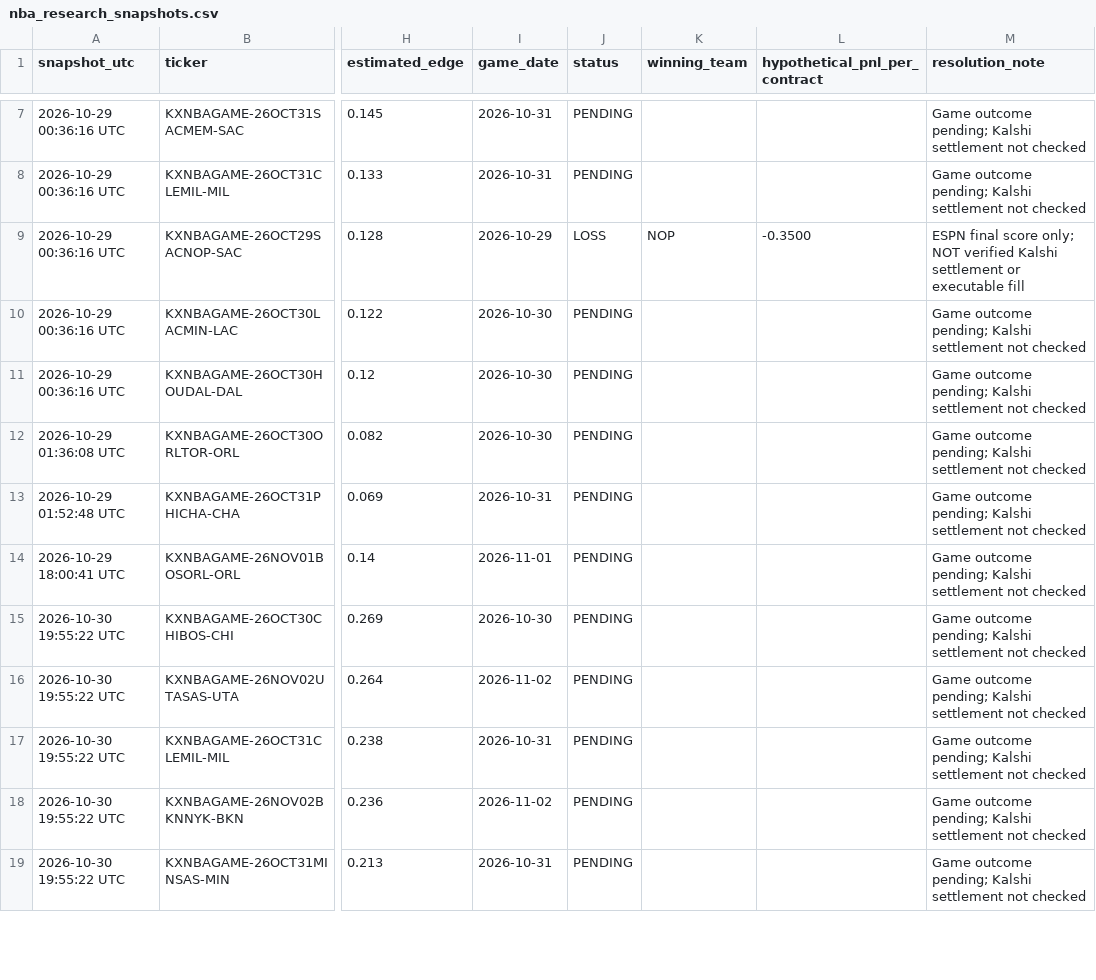
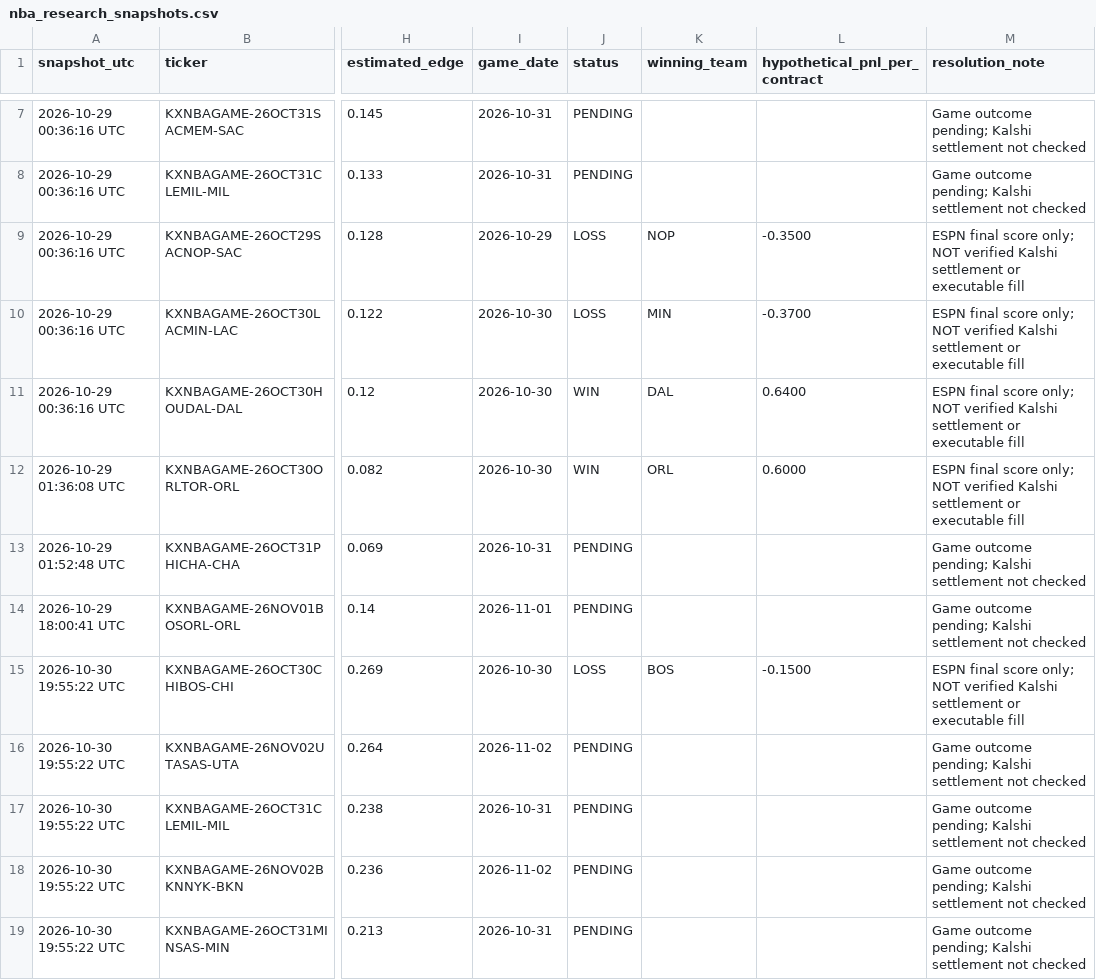
Before and after one commit to theemikebrown/kalshi-sports-edge, a CSV file: data/nba_research_snapshots.csv, drawn as a sheet; only a part is shown, gaps mark what is left out; the diff covers the shown part only; the diff names each change by its address in the sheet, - before the commit and + after, or states it on an @@ line.

```diff
--- a/data/nba_research_snapshots.csv
+++ b/data/nba_research_snapshots.csv
-J10 (status): PENDING
+J10 (status): LOSS
-K10 (winning_team): (empty)
+K10 (winning_team): MIN
-L10 (hypothetical_pnl_per_contract): (empty)
+L10 (hypothetical_pnl_per_contract): -0.3700
-M10:M12 (resolution_note): Game outcome pending; Kalshi settlement not checked
+M10:M12 (resolution_note): ESPN final score only; NOT verified Kalshi settlement or executable fill
-J11:J12 (status): PENDING
+J11:J12 (status): WIN
-K11 (winning_team): (empty)
+K11 (winning_team): DAL
-L11 (hypothetical_pnl_per_contract): (empty)
+L11 (hypothetical_pnl_per_contract): 0.6400
-K12 (winning_team): (empty)
+K12 (winning_team): ORL
-L12 (hypothetical_pnl_per_contract): (empty)
+L12 (hypothetical_pnl_per_contract): 0.6000
-J15 (status): PENDING
+J15 (status): LOSS
-K15 (winning_team): (empty)
+K15 (winning_team): BOS
-L15 (hypothetical_pnl_per_contract): (empty)
+L15 (hypothetical_pnl_per_contract): -0.1500
-M15 (resolution_note): Game outcome pending; Kalshi settlement not checked
+M15 (resolution_note): ESPN final score only; NOT verified Kalshi settlement or executable fill
```
Also changed, not shown: 10 added rows and 16 edited cells elsewhere in this file, 2 other files.
